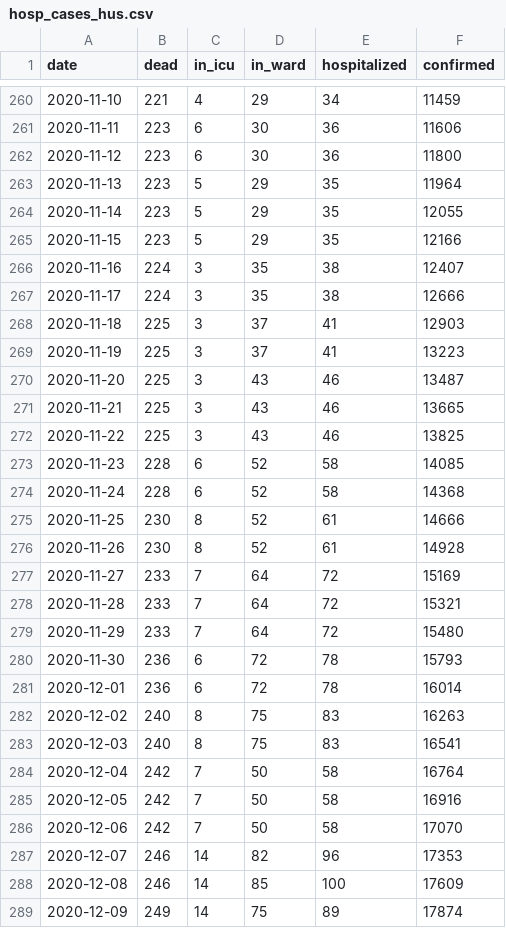
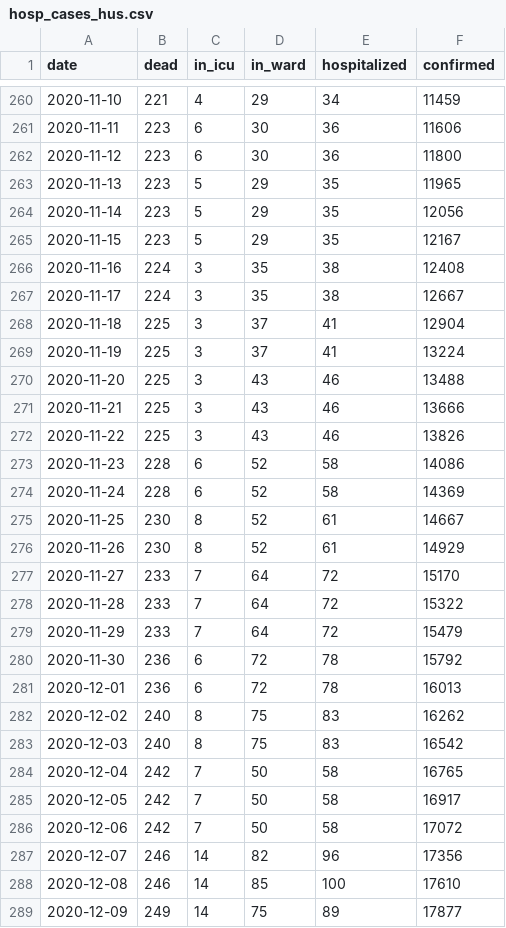
Before and after one commit to kausaltech/reina-model, a CSV file: data/hosp_cases_hus.csv, drawn as a sheet; only a part is shown, gaps mark what is left out; the diff covers the shown part only.

```diff
--- a/data/hosp_cases_hus.csv
+++ b/data/hosp_cases_hus.csv
@@ -262,28 +262,28 @@ date,dead,in_icu,in_ward,hospitalized,confirmed
 2020-11-12,223,6,30,36,11800
-2020-11-13,223,5,29,35,11964
-2020-11-14,223,5,29,35,12055
-2020-11-15,223,5,29,35,12166
-2020-11-16,224,3,35,38,12407
-2020-11-17,224,3,35,38,12666
-2020-11-18,225,3,37,41,12903
-2020-11-19,225,3,37,41,13223
-2020-11-20,225,3,43,46,13487
-2020-11-21,225,3,43,46,13665
-2020-11-22,225,3,43,46,13825
-2020-11-23,228,6,52,58,14085
-2020-11-24,228,6,52,58,14368
-2020-11-25,230,8,52,61,14666
-2020-11-26,230,8,52,61,14928
-2020-11-27,233,7,64,72,15169
-2020-11-28,233,7,64,72,15321
-2020-11-29,233,7,64,72,15480
-2020-11-30,236,6,72,78,15793
-2020-12-01,236,6,72,78,16014
-2020-12-02,240,8,75,83,16263
-2020-12-03,240,8,75,83,16541
-2020-12-04,242,7,50,58,16764
-2020-12-05,242,7,50,58,16916
-2020-12-06,242,7,50,58,17070
-2020-12-07,246,14,82,96,17353
-2020-12-08,246,14,85,100,17609
-2020-12-09,249,14,75,89,17874
+2020-11-13,223,5,29,35,11965
+2020-11-14,223,5,29,35,12056
+2020-11-15,223,5,29,35,12167
+2020-11-16,224,3,35,38,12408
+2020-11-17,224,3,35,38,12667
+2020-11-18,225,3,37,41,12904
+2020-11-19,225,3,37,41,13224
+2020-11-20,225,3,43,46,13488
+2020-11-21,225,3,43,46,13666
+2020-11-22,225,3,43,46,13826
+2020-11-23,228,6,52,58,14086
+2020-11-24,228,6,52,58,14369
+2020-11-25,230,8,52,61,14667
+2020-11-26,230,8,52,61,14929
+2020-11-27,233,7,64,72,15170
+2020-11-28,233,7,64,72,15322
+2020-11-29,233,7,64,72,15479
+2020-11-30,236,6,72,78,15792
+2020-12-01,236,6,72,78,16013
+2020-12-02,240,8,75,83,16262
+2020-12-03,240,8,75,83,16542
+2020-12-04,242,7,50,58,16765
+2020-12-05,242,7,50,58,16917
+2020-12-06,242,7,50,58,17072
+2020-12-07,246,14,82,96,17356
+2020-12-08,246,14,85,100,17610
+2020-12-09,249,14,75,89,17877
```
Also changed, not shown: 6 added rows and 5 edited cells elsewhere in this file, data/hosp_cases_varsinais-suomi.csv.
